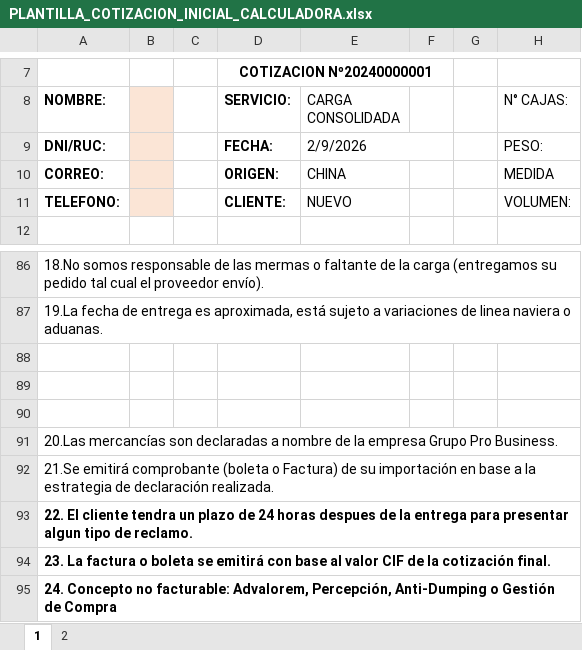
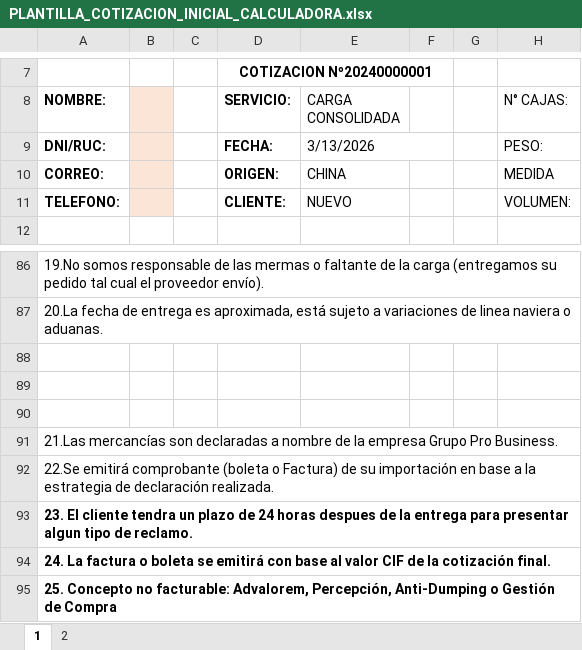
Before and after one commit to HarukaDev31/intranet_back, an Excel workbook: public/assets/templates/PLANTILLA_COTIZACION_INICIAL_CALCULADORA.xlsx, sheet 1, drawn as a sheet; only a part is shown, gaps mark what is left out; values as stored, in another font and other column widths than the file's, no borders; charts and pictures not drawn; the diff covers the shown part only; the diff names each change by its address in the sheet, - before the commit and + after, or states it on an @@ line.

Commit message:
change plantilal cotizacion inicial calculdora

```diff
--- a/public/assets/templates/PLANTILLA_COTIZACION_INICIAL_CALCULADORA.xlsx (sheet 1)
+++ b/public/assets/templates/PLANTILLA_COTIZACION_INICIAL_CALCULADORA.xlsx (sheet 1)
-E9 (CARGA CONSOLIDADA): 2/9/2026
+E9 (CARGA CONSOLIDADA): 3/13/2026
-A86 (NOMBRE:): 18.No somos responsable…
+A86 (NOMBRE:): 19.No somos responsable…
-A87 (NOMBRE:): 19.La fecha de…
+A87 (NOMBRE:): 20.La fecha de…
-A91 (NOMBRE:): 20.Las mercancías son…
+A91 (NOMBRE:): 21.Las mercancías son…
-A92 (NOMBRE:): 21.Se emitirá comprobante…
+A92 (NOMBRE:): 22.Se emitirá comprobante…
-A93 (NOMBRE:): 22. El cliente…
+A93 (NOMBRE:): 23. El cliente…
-A94 (NOMBRE:): 23. La factura…
+A94 (NOMBRE:): 24. La factura…
-A95 (NOMBRE:): 24. Concepto no…
+A95 (NOMBRE:): 25. Concepto no…
```
Also changed, not shown: 18 edited cells elsewhere in this sheet, charts or pictures, 1 other file.
